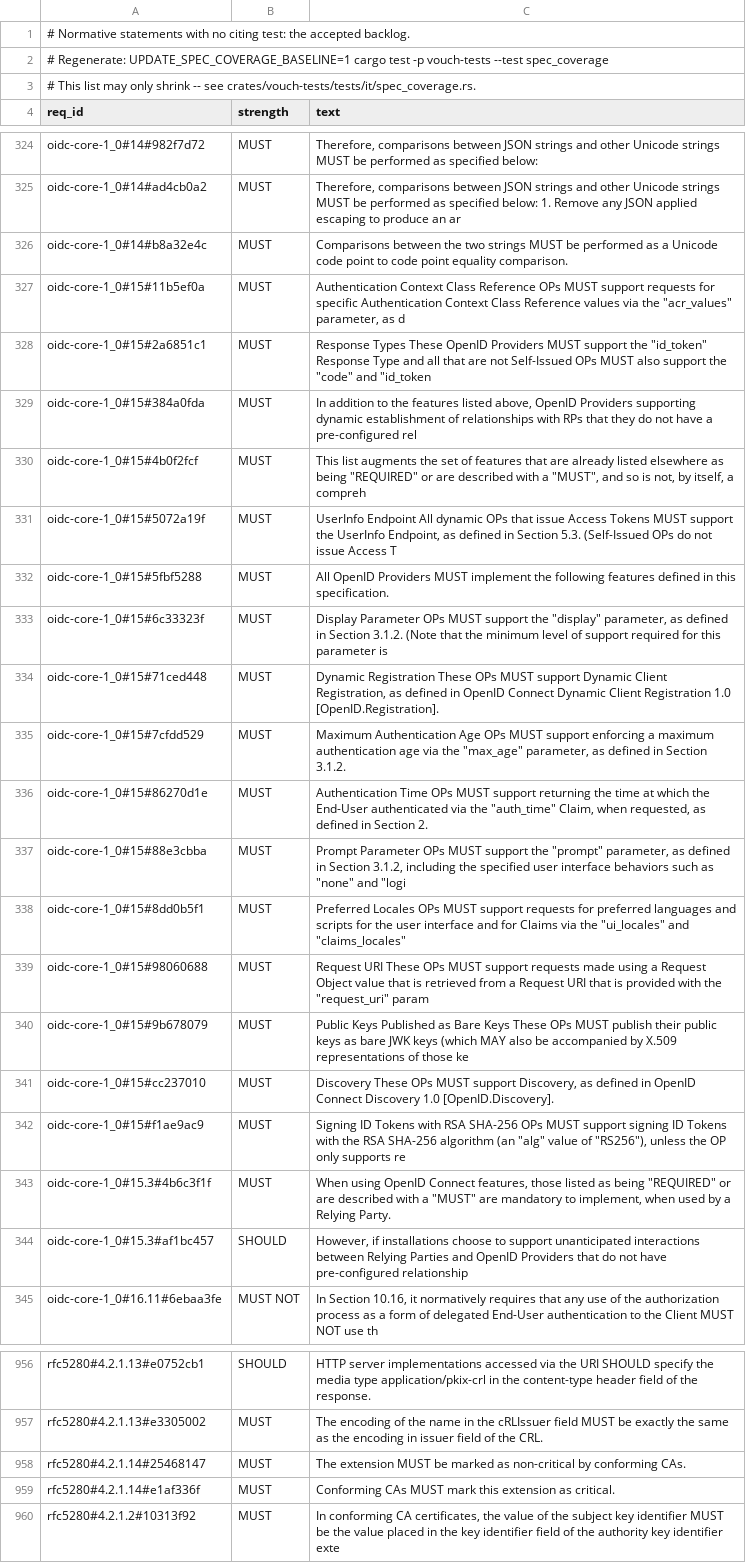
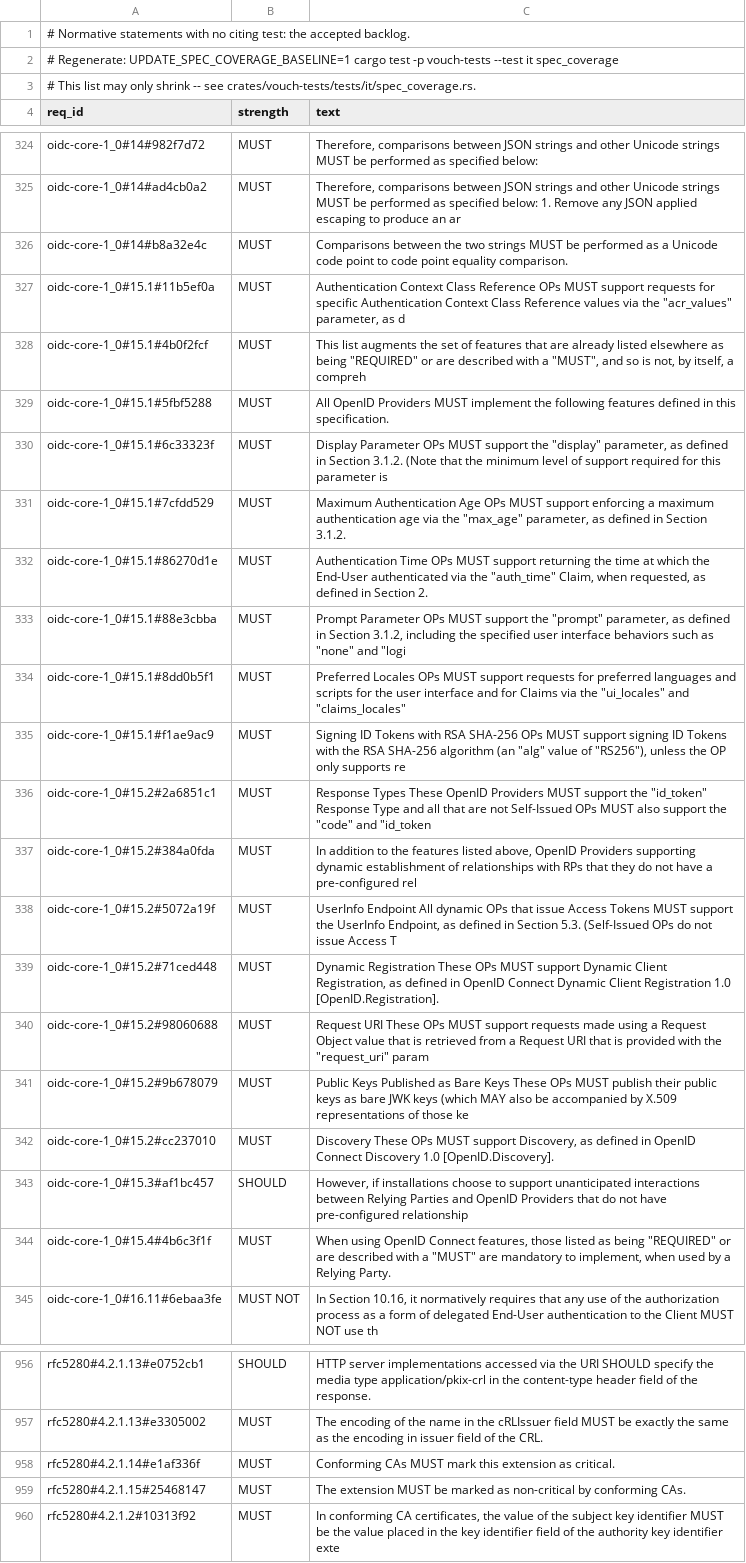
Before and after one commit to vouch-sh/vouch, a TSV file: specs/coverage-baseline.tsv, drawn as a sheet; only a part is shown, gaps mark what is left out; removed rows and columns are numbered as before the commit, all else as after; the diff covers the shown part only; the diff names each change by its address in the sheet, - before the commit and + after, or states it on an @@ line.

```diff
--- a/specs/coverage-baseline.tsv
+++ b/specs/coverage-baseline.tsv
-A2 (req_id): …vouch-tests --test spec_coverage
+A2 (req_id): …vouch-tests --test it spec_coverage
-A327 (req_id): oidc-core-1_0#15#11b5ef0a
+A327 (req_id): oidc-core-1_0#15.1#11b5ef0a
-row 328: oidc-core-1_0#15#2a6851c1 | MUST | Response Types These OpenID Providers MUST support the "id_token" Response Type and all that are not Self-Issued OPs MUST also support the "code" and "id_token
-row 329: oidc-core-1_0#15#384a0fda | MUST | In addition to the features listed above, OpenID Providers supporting dynamic establishment of relationships with RPs that they do not have a pre-configured rel
-A328 (req_id): oidc-core-1_0#15#4b0f2fcf
+A328 (req_id): oidc-core-1_0#15.1#4b0f2fcf
-row 331: oidc-core-1_0#15#5072a19f | MUST | UserInfo Endpoint All dynamic OPs that issue Access Tokens MUST support the UserInfo Endpoint, as defined in Section 5.3. (Self-Issued OPs do not issue Access T
-A329 (req_id): oidc-core-1_0#15#5fbf5288
+A329 (req_id): oidc-core-1_0#15.1#5fbf5288
-A330 (req_id): oidc-core-1_0#15#6c33323f
+A330 (req_id): oidc-core-1_0#15.1#6c33323f
-row 334: oidc-core-1_0#15#71ced448 | MUST | Dynamic Registration These OPs MUST support Dynamic Client Registration, as defined in OpenID Connect Dynamic Client Registration 1.0 [OpenID.Registration].
-A331 (req_id): oidc-core-1_0#15#7cfdd529
+A331 (req_id): oidc-core-1_0#15.1#7cfdd529
-A332 (req_id): oidc-core-1_0#15#86270d1e
+A332 (req_id): oidc-core-1_0#15.1#86270d1e
-A333 (req_id): oidc-core-1_0#15#88e3cbba
+A333 (req_id): oidc-core-1_0#15.1#88e3cbba
-A334 (req_id): oidc-core-1_0#15#8dd0b5f1
+A334 (req_id): oidc-core-1_0#15.1#8dd0b5f1
+row 335: oidc-core-1_0#15.1#f1ae9ac9 | MUST | Signing ID Tokens with RSA SHA-256 OPs MUST support signing ID Tokens with the RSA SHA-256 algorithm (an "alg" value of "RS256"), unless the OP only supports re
+row 336: oidc-core-1_0#15.2#2a6851c1 | MUST | Response Types These OpenID Providers MUST support the "id_token" Response Type and all that are not Self-Issued OPs MUST also support the "code" and "id_token
+row 337: oidc-core-1_0#15.2#384a0fda | MUST | In addition to the features listed above, OpenID Providers supporting dynamic establishment of relationships with RPs that they do not have a pre-configured rel
+row 338: oidc-core-1_0#15.2#5072a19f | MUST | UserInfo Endpoint All dynamic OPs that issue Access Tokens MUST support the UserInfo Endpoint, as defined in Section 5.3. (Self-Issued OPs do not issue Access T
+row 339: oidc-core-1_0#15.2#71ced448 | MUST | Dynamic Registration These OPs MUST support Dynamic Client Registration, as defined in OpenID Connect Dynamic Client Registration 1.0 [OpenID.Registration].
-A340 (req_id): oidc-core-1_0#15#98060688
+A340 (req_id): oidc-core-1_0#15.2#98060688
-A341 (req_id): oidc-core-1_0#15#9b678079
+A341 (req_id): oidc-core-1_0#15.2#9b678079
-A342 (req_id): oidc-core-1_0#15#cc237010
+A342 (req_id): oidc-core-1_0#15.2#cc237010
-row 342: oidc-core-1_0#15#f1ae9ac9 | MUST | Signing ID Tokens with RSA SHA-256 OPs MUST support signing ID Tokens with the RSA SHA-256 algorithm (an "alg" value of "RS256"), unless the OP only supports re
-row 343: oidc-core-1_0#15.3#4b6c3f1f | MUST | When using OpenID Connect features, those listed as being "REQUIRED" or are described with a "MUST" are mandatory to implement, when used by a Relying Party.
+row 344: oidc-core-1_0#15.4#4b6c3f1f | MUST | When using OpenID Connect features, those listed as being "REQUIRED" or are described with a "MUST" are mandatory to implement, when used by a Relying Party.
-row 958: rfc5280#4.2.1.14#25468147 | MUST | The extension MUST be marked as non-critical by conforming CAs.
+row 959: rfc5280#4.2.1.15#25468147 | MUST | The extension MUST be marked as non-critical by conforming CAs.
```
Also changed, not shown: 20 added rows, 13 removed rows and 40 edited cells elsewhere in this file, 7 other files.
